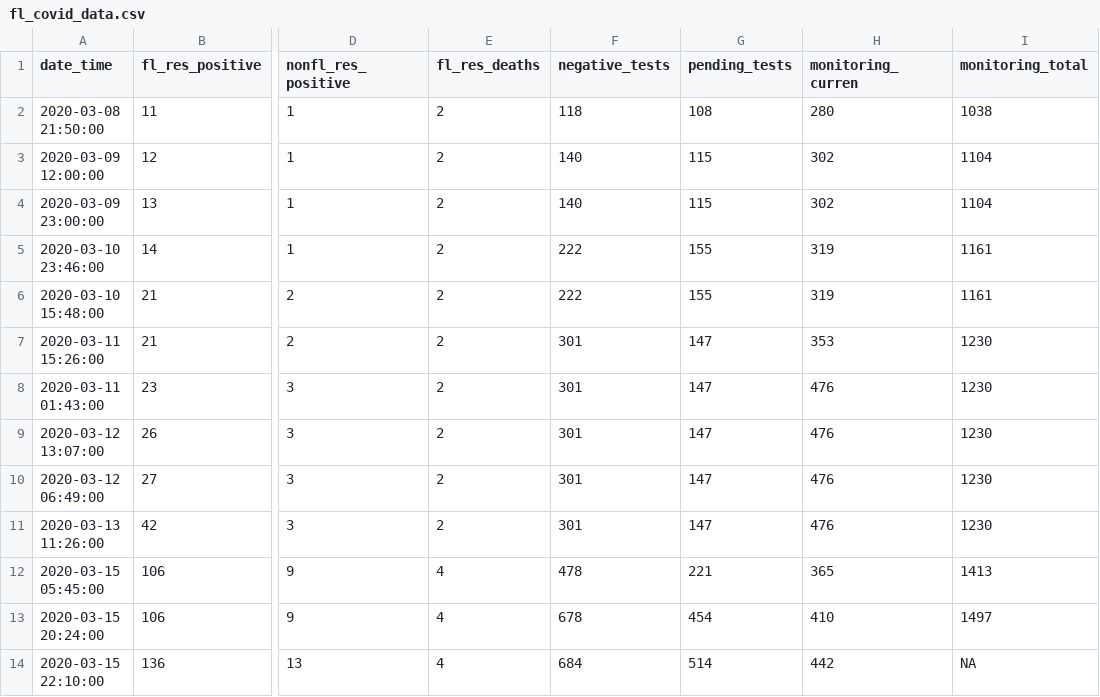
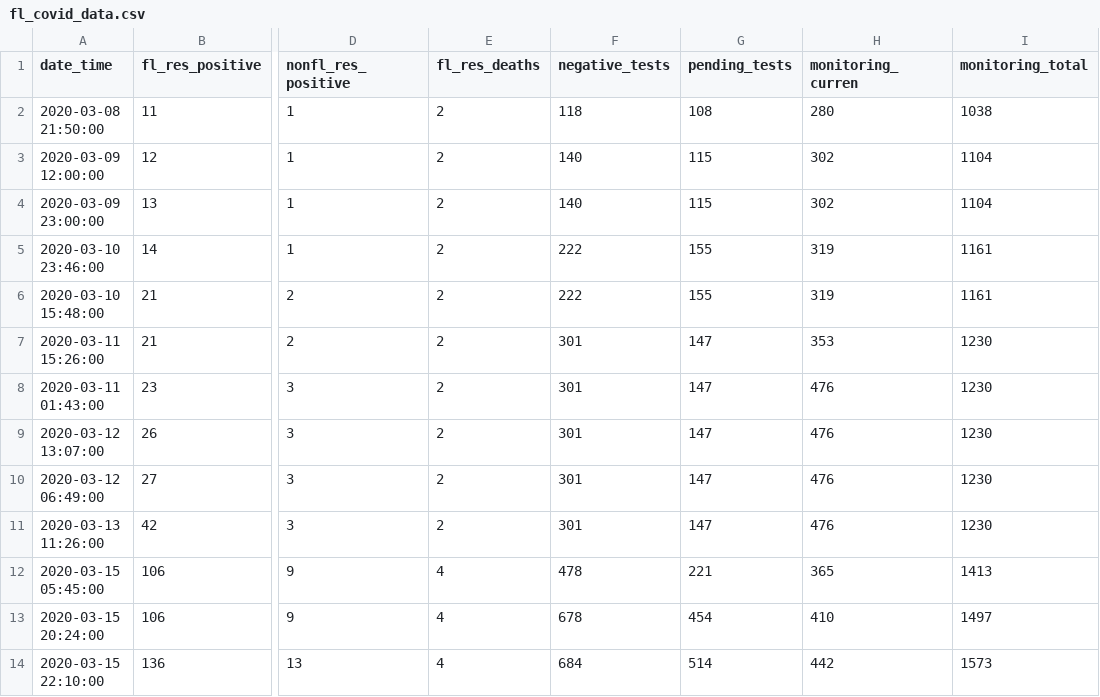
Before and after one commit to ethanwhite/FLCOVID19Monitor, a CSV file: R/data/fl_covid_data.csv, drawn as a sheet; only a part is shown, gaps mark what is left out; the diff names each change by its address in the sheet, - before the commit and + after, or states it on an @@ line.

Commit message:
Fixing NA introduced by comma

```diff
--- a/R/data/fl_covid_data.csv
+++ b/R/data/fl_covid_data.csv
-I14 (monitoring_total): NA
+I14 (monitoring_total): 1573
```
